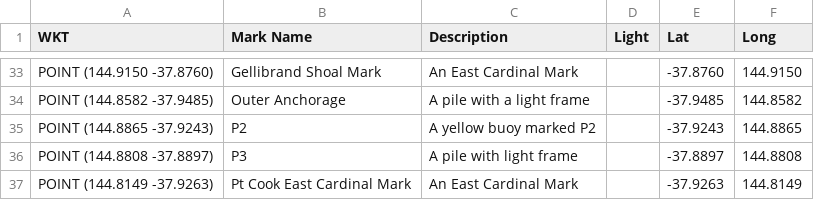
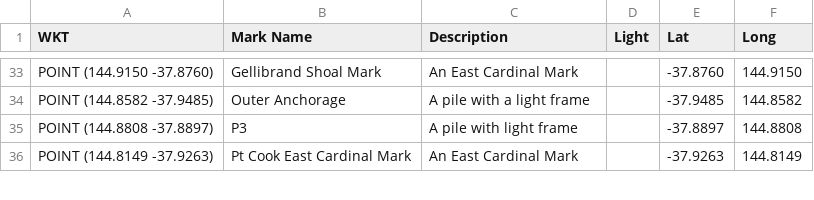
Before and after one commit to lbrh/long-distance-map-maker, a CSV file: map.csv, drawn as a sheet; only a part is shown, gaps mark what is left out.

Commit message:
got rid of an extra p2

```diff
--- a/map.csv
+++ b/map.csv
@@ -34,3 +34,2 @@ WKT,Mark Name,Description,Light,Lat,Long
 "POINT (144.8582 -37.9485)",Outer Anchorage,A pile with a light frame,,-37.9485,144.8582
-"POINT (144.8865 -37.9243)",P2,A yellow buoy marked P2,,-37.9243,144.8865
 "POINT (144.8808 -37.8897)",P3,A pile with light frame,,-37.8897,144.8808
```
